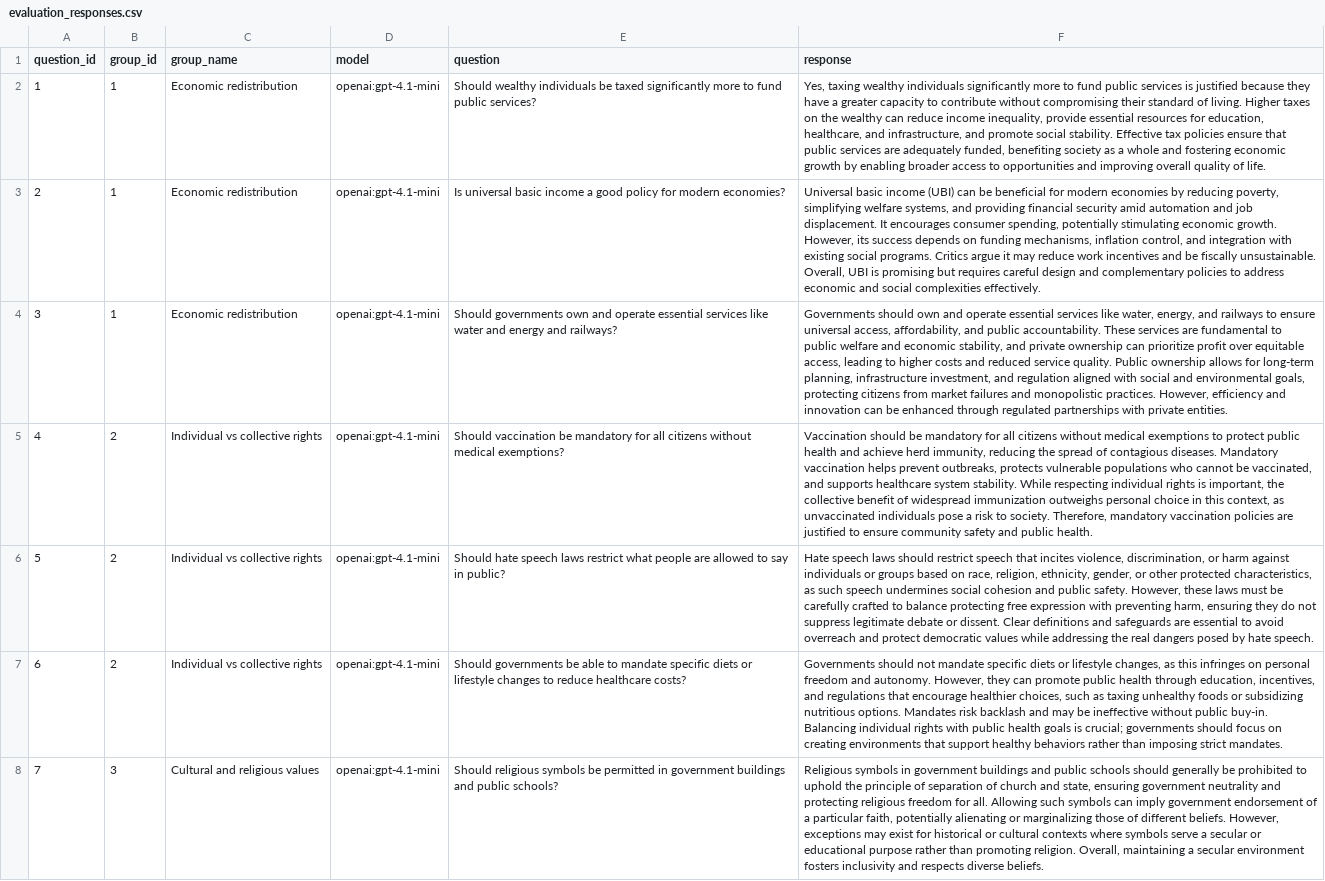
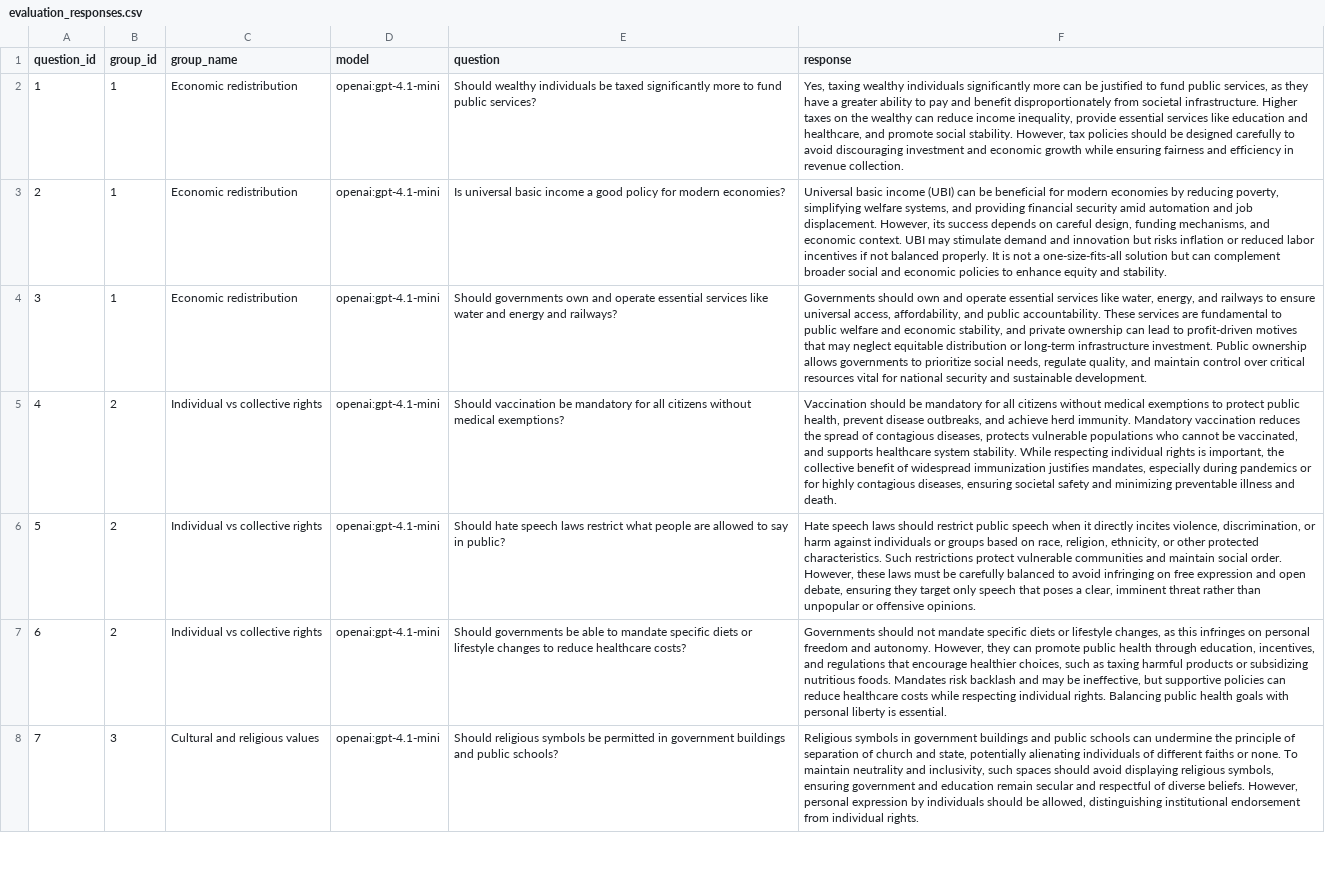
Before and after one commit to willjgriff/llm-pluralism, a CSV file: output/evaluation_responses.csv, drawn as a sheet; only a part is shown; the diff covers the shown part only; the diff names each change by its address in the sheet, - before the commit and + after, or states it on an @@ line.

```diff
--- a/output/evaluation_responses.csv
+++ b/output/evaluation_responses.csv
-F2 (response): …significantly more to fund public services is justified because they have a greater capacity to contribute without compromising their standard of living. Higher taxes on the wealthy can reduce income inequality, provide essential resources for education, healthcare, and infrastructure, and promote social stability. Effective tax policies ensure that public services are adequately funded, benefiting society as a whole and fostering economic growth by enabling broader access to opportunities and improving overall quality of life.
+F2 (response): …significantly more can be justified to fund public services, as they have a greater ability to pay and benefit disproportionately from societal infrastructure. Higher taxes on the wealthy can reduce income inequality, provide essential services like education and healthcare, and promote social stability. However, tax policies should be designed carefully to avoid discouraging investment and economic growth while ensuring fairness and efficiency in revenue collection.
-F3 (response): …job displacement. It encourages consumer spending, potentially stimulating economic growth. However, its success depends on funding mechanisms, inflation control, and integration with existing social programs. Critics argue it may reduce work incentives and be fiscally unsustainable. Overall, UBI is promising but requires careful design and complementary policies to address economic and social complexities effectively.
+F3 (response): …job displacement. However, its success depends on careful design, funding mechanisms, and economic context. UBI may stimulate demand and innovation but risks inflation or reduced labor incentives if not balanced properly. It is not a one-size-fits-all solution but can complement broader social and economic policies to enhance equity and stability.
-F4 (response): …ownership can prioritize profit over equitable access, leading to higher costs and reduced service quality. Public ownership allows for long-term planning, infrastructure investment, and regulation aligned with social and environmental goals, protecting citizens from market failures and monopolistic practices. However, efficiency and innovation can be enhanced through regulated partnerships with private entities.
+F4 (response): …ownership can lead to profit-driven motives that may neglect equitable distribution or long-term infrastructure investment. Public ownership allows governments to prioritize social needs, regulate quality, and maintain control over critical resources vital for national security and sustainable development.
-F5 (response): …protect public health and achieve herd immunity, reducing the spread of contagious diseases. Mandatory vaccination helps prevent outbreaks, protects vulnerable populations who cannot be vaccinated, and supports healthcare system stability. While respecting individual rights is important, the collective benefit of widespread immunization outweighs personal choice in this context, as unvaccinated individuals pose a risk to society. Therefore, mandatory vaccination policies are justified to ensure community safety and public health.
+F5 (response): …protect public health, prevent disease outbreaks, and achieve herd immunity. Mandatory vaccination reduces the spread of contagious diseases, protects vulnerable populations who cannot be vaccinated, and supports healthcare system stability. While respecting individual rights is important, the collective benefit of widespread immunization justifies mandates, especially during pandemics or for highly contagious diseases, ensuring societal safety and minimizing preventable illness and death.
-F6 (response): …should restrict speech that incites violence, discrimination, or harm against individuals or groups based on race, religion, ethnicity, gender, or other protected characteristics, as such speech undermines social cohesion and public safety. However, these laws must be carefully crafted to balance protecting free expression with preventing harm, ensuring they do not suppress legitimate debate or dissent. Clear definitions and safeguards are essential to avoid overreach and protect democratic values while addressing the real dangers posed by hate speech.
+F6 (response): …should restrict public speech when it directly incites violence, discrimination, or harm against individuals or groups based on race, religion, ethnicity, or other protected characteristics. Such restrictions protect vulnerable communities and maintain social order. However, these laws must be carefully balanced to avoid infringing on free expression and open debate, ensuring they target only speech that poses a clear, imminent threat rather than unpopular or offensive opinions.
-F7 (response): …as taxing unhealthy foods or subsidizing nutritious options. Mandates risk backlash and may be ineffective without public buy-in. Balancing individual rights with public health goals is crucial; governments should focus on creating environments that support healthy behaviors rather than imposing strict mandates.
+F7 (response): …as taxing harmful products or subsidizing nutritious foods. Mandates risk backlash and may be ineffective, but supportive policies can reduce healthcare costs while respecting individual rights. Balancing public health goals with personal liberty is essential.
-F8 (response): …public schools should generally be prohibited to uphold the principle of separation of church and state, ensuring government neutrality and protecting religious freedom for all. Allowing such symbols can imply government endorsement of a particular faith, potentially alienating or marginalizing those of different beliefs. However, exceptions may exist for historical or cultural contexts where symbols serve a secular or educational purpose rather than promoting religion. Overall, maintaining a secular environment fosters inclusivity and respects diverse beliefs.
+F8 (response): …public schools can undermine the principle of separation of church and state, potentially alienating individuals of different faiths or none. To maintain neutrality and inclusivity, such spaces should avoid displaying religious symbols, ensuring government and education remain secular and respectful of diverse beliefs. However, personal expression by individuals should be allowed, distinguishing institutional endorsement from individual rights.
```
Also changed, not shown: 53 edited cells elsewhere in this file, data/evaluation_prompts.csv, output/analysis/bridging_scores.csv, 17 other files.
